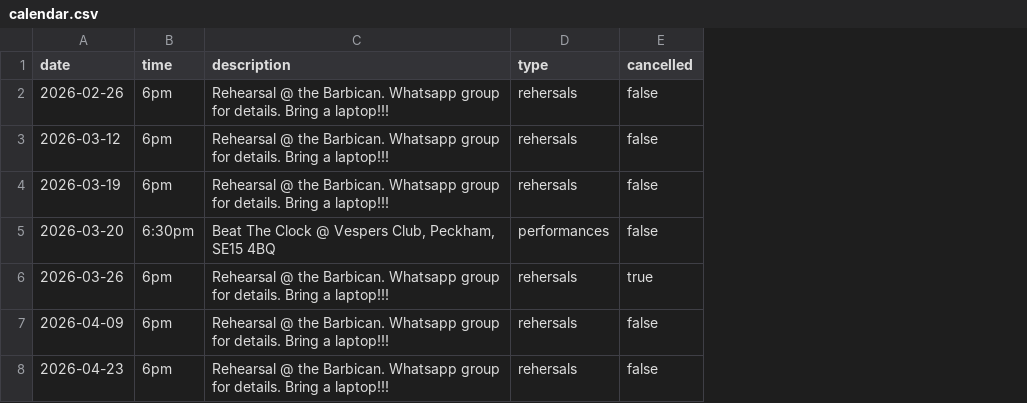
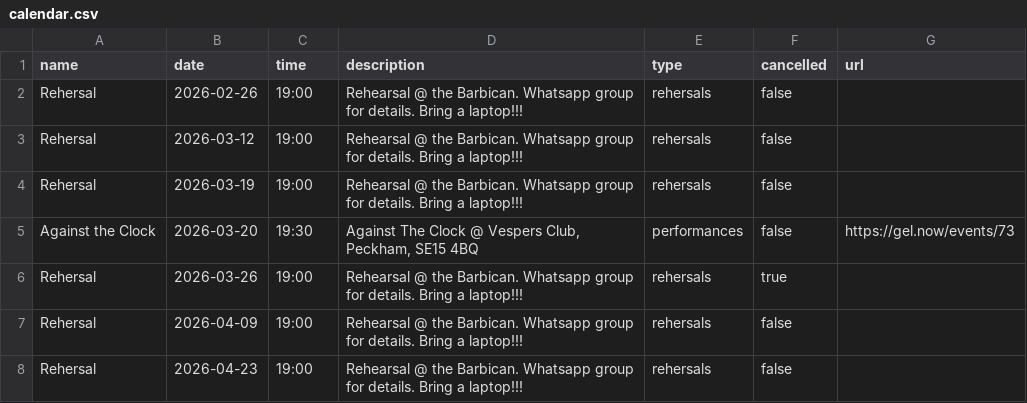
Before and after one commit to other-kat/lclo, a CSV file: _data/calendar.csv, drawn as a sheet; addresses are those after the commit; the diff names each change by its address in the sheet, - before the commit and + after, or states it on an @@ line.

```diff
--- a/_data/calendar.csv
+++ b/_data/calendar.csv
+column A (name), rows 2-8: Rehersal | Rehersal | Rehersal | Against the Clock | Rehersal | Rehersal | Rehersal
+column G (url), row 5: https://gel.now/events/73
-C2:C4 (time): 6pm
+C2:C4 (time): 19:00
-C5 (time): 6:30pm
+C5 (time): 19:30
-D5 (description): Beat The Clock…
+D5 (description): Against The Clock…
-C6:C8 (time): 6pm
+C6:C8 (time): 19:00
```
Also changed, not shown: 8 other files.
